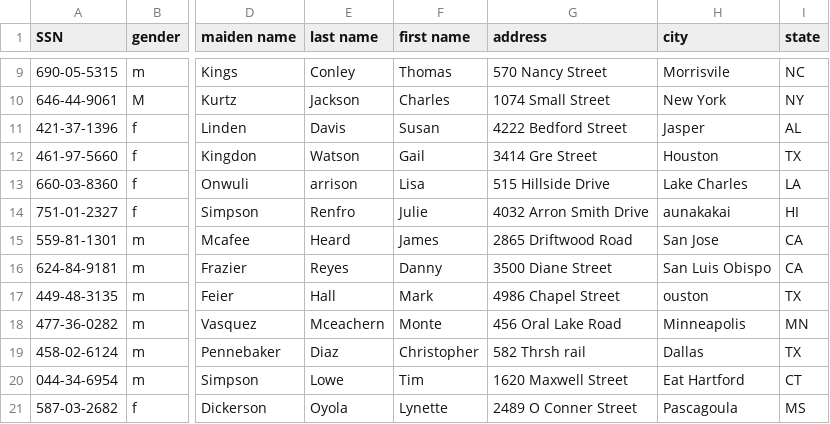
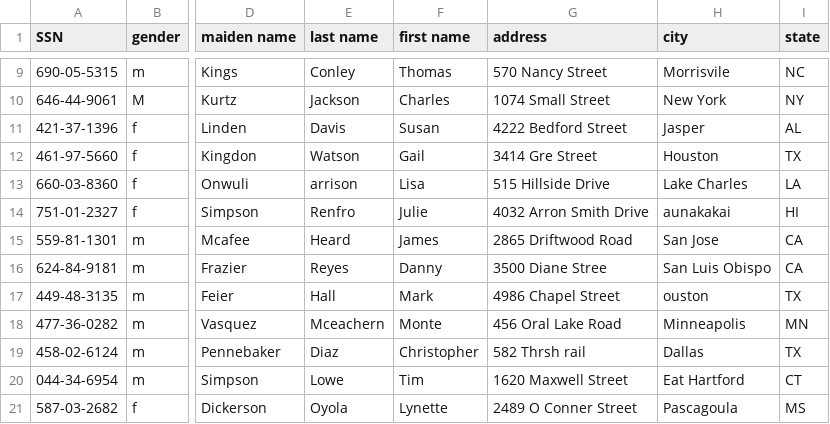
Before and after one commit to michaelenglert/dlp_test, a CSV file: sample-data.csv, drawn as a sheet; only a part is shown, gaps mark what is left out; the diff names each change by its address in the sheet, - before the commit and + after, or states it on an @@ line.

```diff
--- a/sample-data.csv
+++ b/sample-data.csv
-G16 (address): 3500 Diane Street
+G16 (address): 3500 Diane Stree
```
